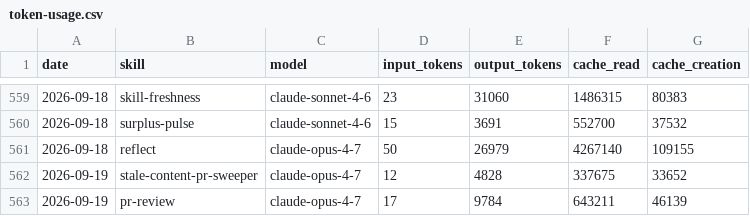
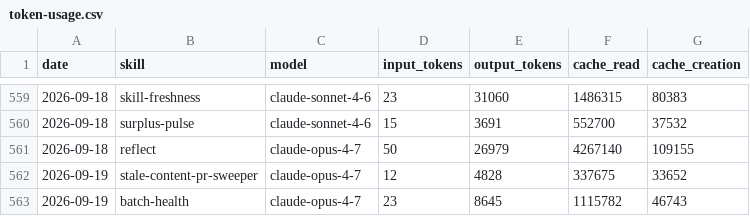
Before and after one commit to swarm-ai-research/aeon, a CSV file: memory/token-usage.csv, drawn as a sheet; only a part is shown, gaps mark what is left out; removed rows and columns are numbered as before the commit, all else as after; the diff names each change by its address in the sheet, - before the commit and + after, or states it on an @@ line.

Commit message:
chore(batch-health): auto-commit 2026-09-19

```diff
--- a/memory/token-usage.csv
+++ b/memory/token-usage.csv
-row 563: 2026-09-19 | pr-review | claude-opus-4-7 | 17 | 9784 | 643211 | 46139
+row 563: 2026-09-19 | batch-health | claude-opus-4-7 | 23 | 8645 | 1115782 | 46743
```
Also changed, not shown: 4 other files.
